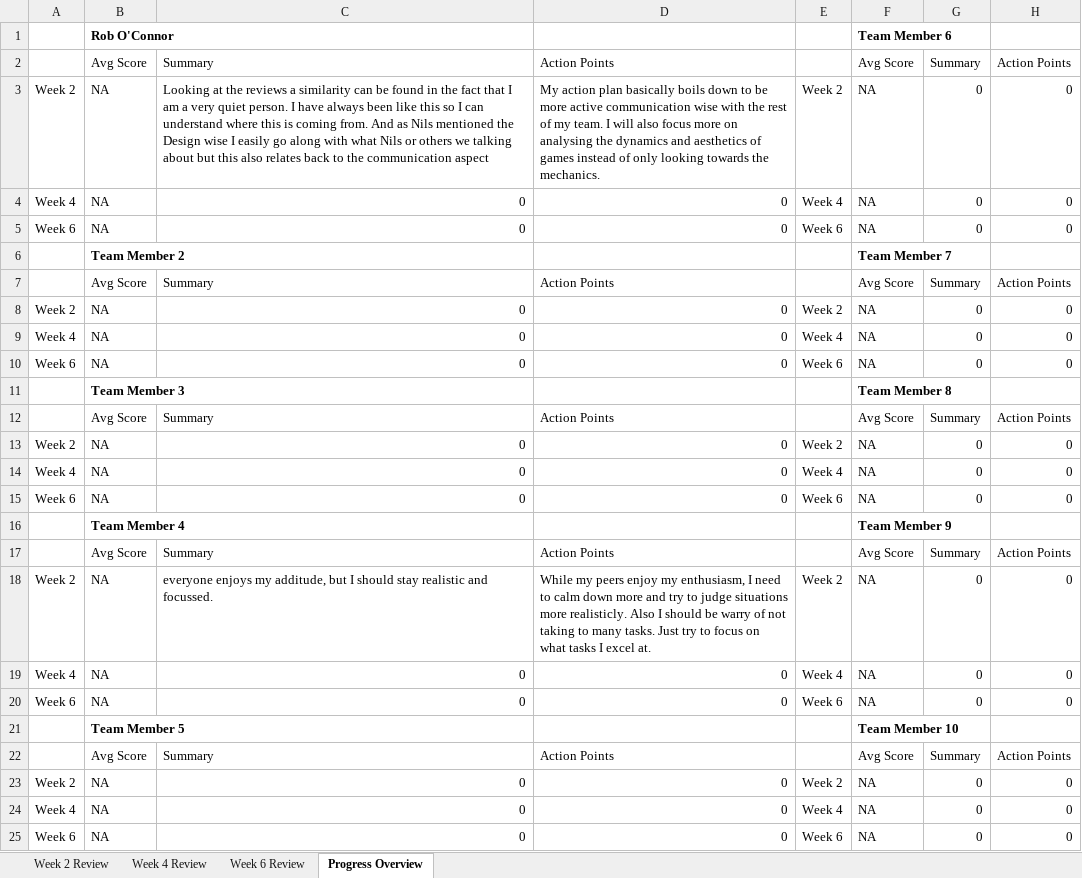
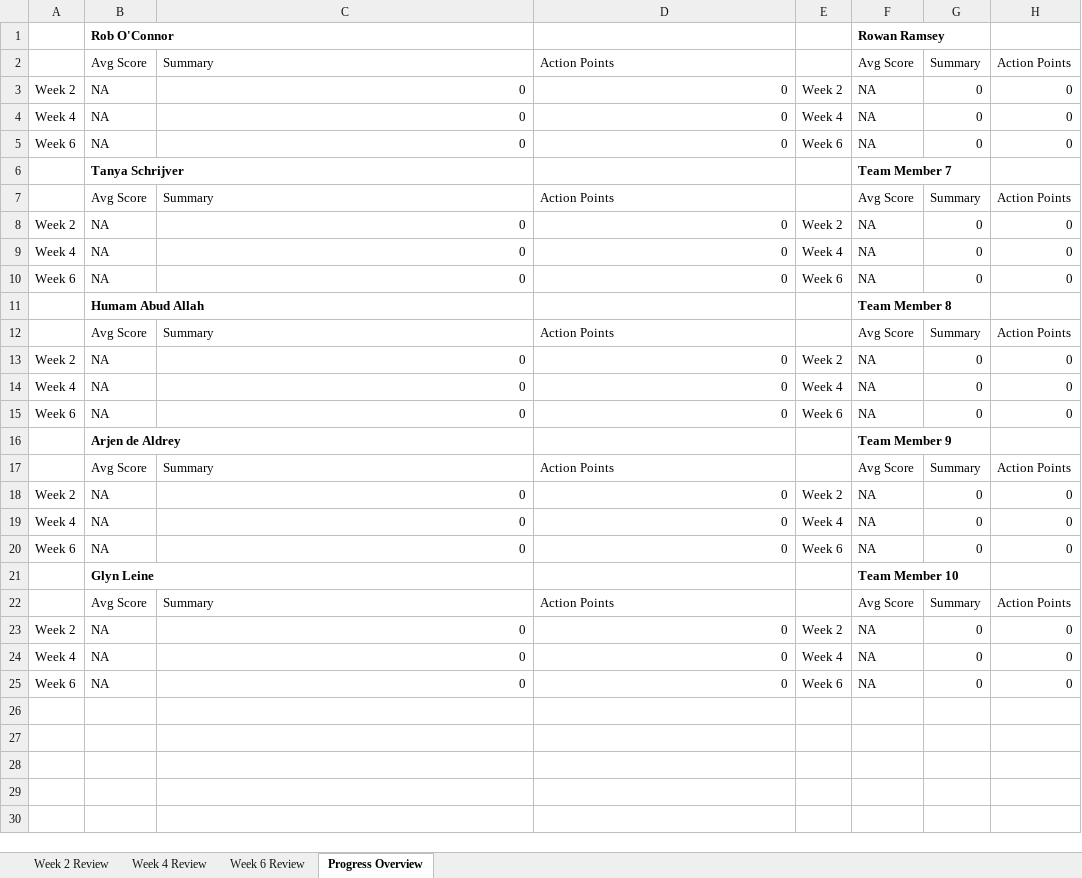
Before and after one commit to GlynLeine/Project-startup, an Excel workbook: Design Docs/PeerReview.xlsx, sheet Progress Overview, drawn as a sheet; values as stored, in another font and other column widths than the file's, no borders; removed rows and columns are numbered as before the commit, all else as after; the diff names each change by its address in the sheet, - before the commit and + after, or states it on an @@ line.

Commit message:
[FIX] Peer Review

```diff
--- a/Design Docs/PeerReview.xlsx (sheet Progress Overview)
+++ b/Design Docs/PeerReview.xlsx (sheet Progress Overview)
-F1: Team Member 6
+F1: Rowan Ramsey
-row 3: Week 2 | NA | Looking at the reviews a similarity can be found in the fact that I am a very quiet person. I have always been like this so I can understand where this is coming from. And as Nils mentioned the Design wise I easily go along with what Nils or others we talking about but this also relates back to the communication aspect | My action plan basically boils down to be more active communication wise with the rest of my team. I will also focus more on analysing the dynamics and aesthetics of games instead of only looking towards the mechanics. | Week 2 | NA | 0 | 0
-row 6:  | Team Member 2 |  |  |  | Team Member 7
-row 11:  | Team Member 3 |  |  |  | Team Member 8
+row 6:  | Tanya Schrijver |  |  |  | Team Member 7
-row 16:  | Team Member 4 |  |  |  | Team Member 9
+row 11:  | Humam Abud Allah |  |  |  | Team Member 8
-C13: everyone enjoys my additude, but I should stay realistic and focussed.
+C13: 0
-D13: While my peers enjoy my enthusiasm, I need to calm down more and try to judge situations more realisticly. Also I should be warry of not taking to many tasks. Just try to focus on what tasks I excel at.
+D13: 0
+row 16:  | Arjen de Aldrey |  |  |  | Team Member 9
@@ row 2 moved to row 17: Avg Score @@
+row 18: Week 2 | NA | 0 | 0 | Week 2 | NA | 0 | 0
@@ row 4 moved to row 19: Week 4 @@
@@ row 5 moved to row 20: Week 6 @@
-B21: Team Member 5
+B21: Glyn Leine
```
Also changed, not shown: sheet Week 2 Review, formulas that keep their value.
